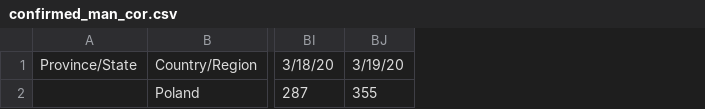
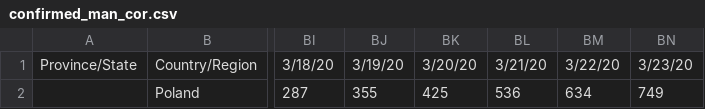
Before and after one commit to maciejj/corona_plot, a CSV file: confirmed_man_cor.csv, drawn as a sheet; only a part is shown, gaps mark what is left out; the diff names each change by its address in the sheet, - before the commit and + after, or states it on an @@ line.

```diff
--- a/confirmed_man_cor.csv
+++ b/confirmed_man_cor.csv
+column BK, rows 1-2: 3/20/20 | 425
+column BL, rows 1-2: 3/21/20 | 536
+column BM, rows 1-2: 3/22/20 | 634
+column BN, rows 1-2: 3/23/20 | 749
```
Also changed, not shown: deaths_man_cor.csv, recovered_man_cor.csv, 9 other files.
